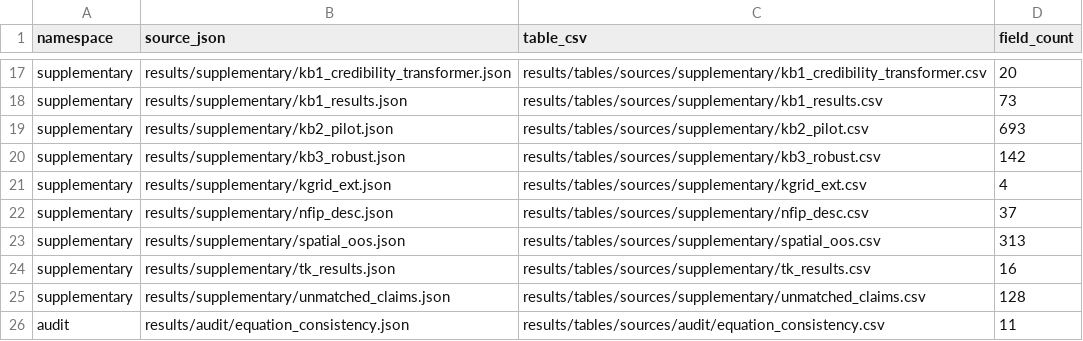
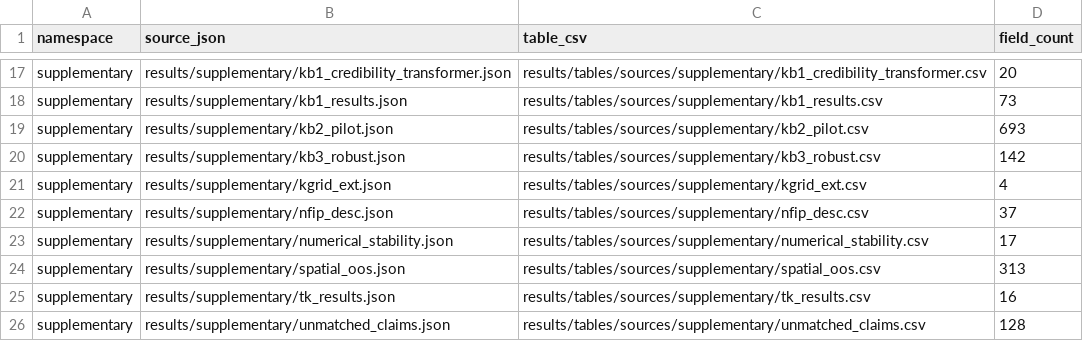
Before and after one commit to hvanhtuan/HCE-EAGB-Reproducibility, a CSV file: results/tables/all_result_sources_manifest.csv, drawn as a sheet; only a part is shown, gaps mark what is left out; the shorter side is filled out with more unchanged rows.

```diff
--- a/results/tables/all_result_sources_manifest.csv
+++ b/results/tables/all_result_sources_manifest.csv
@@ -22,2 +22,3 @@ supplementary,results/supplementary/kgrid_ext.json,results/tables/sources/supple
 supplementary,results/supplementary/nfip_desc.json,results/tables/sources/supplementary/nfip_desc.csv,37
+supplementary,results/supplementary/numerical_stability.json,results/tables/sources/supplementary/numerical_stability.csv,17
 supplementary,results/supplementary/spatial_oos.json,results/tables/sources/supplementary/spatial_oos.csv,313
```
Also changed, not shown: 20 other files.
